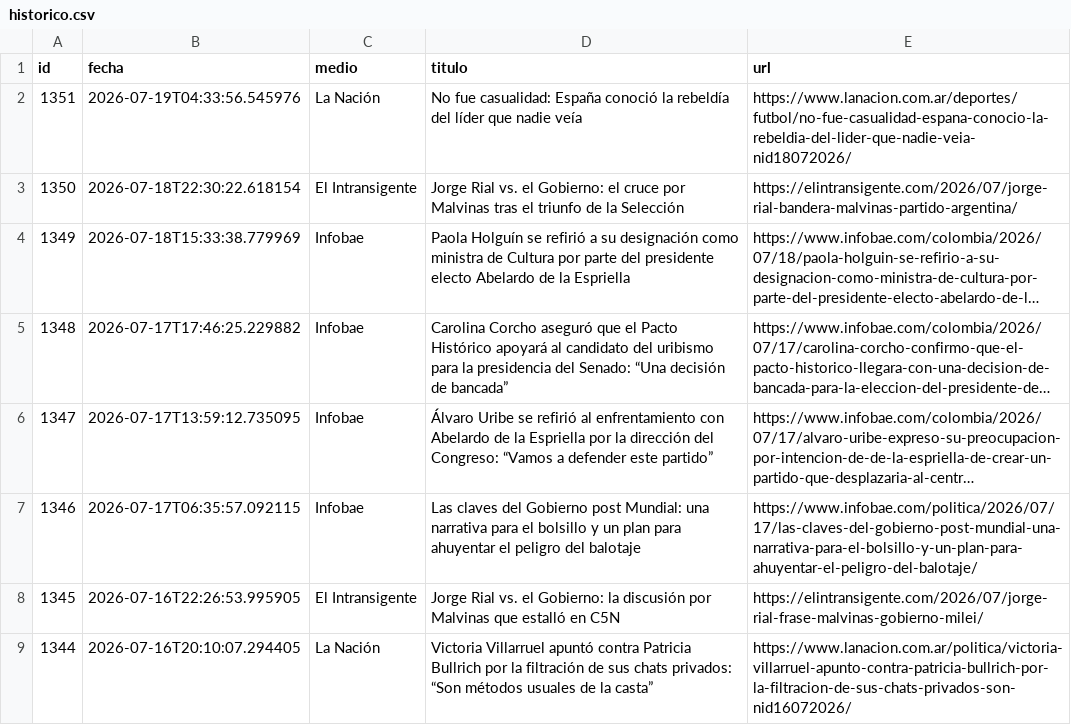
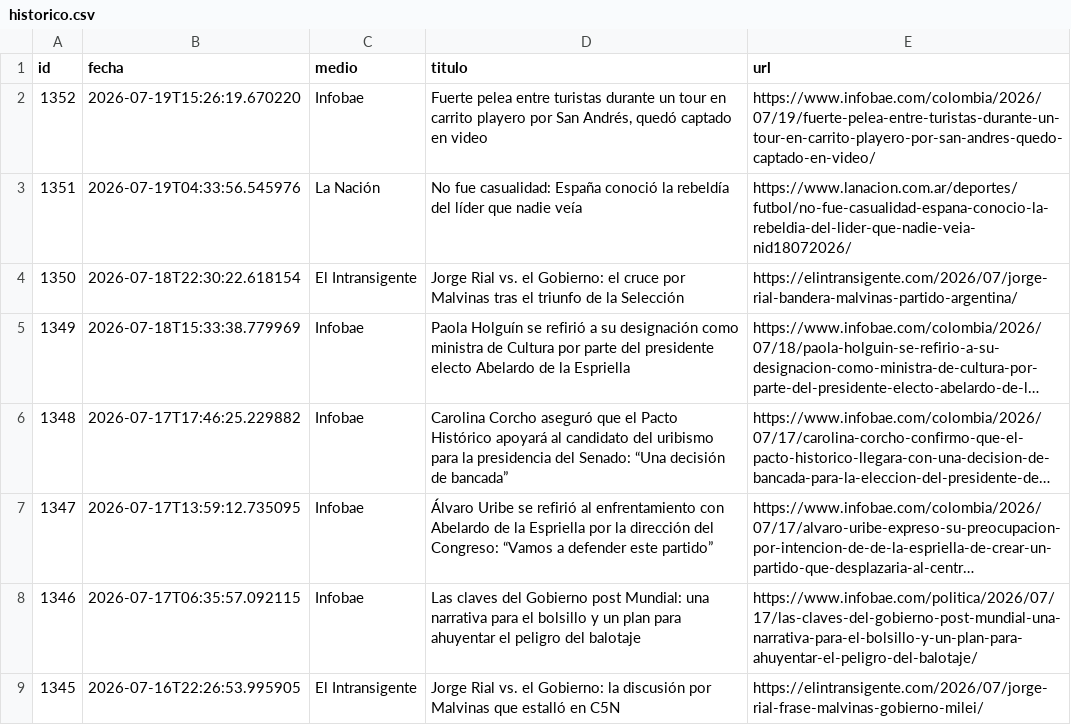
Before and after one commit to ElvisChatzky/BusProyect, a CSV file: data/historico.csv, drawn as a sheet; only a part is shown; the shorter side is filled out with more unchanged rows; long unchanged cells end in ….

```diff
--- a/data/historico.csv
+++ b/data/historico.csv
@@ -1,2 +1,3 @@
 id,fecha,medio,titulo,url
+1352,2026-07-19T15:26:19.670220,Infobae,"Fuerte pelea entre turistas durante un tour en carrito playero por San Andrés, quedó captado en video",https://www.infobae.com/colombia/2026/07/19/fuerte-pelea-entre-turistas-durante-un-tour-en-carrito-playero-por-san-andres-quedo-captado-en-video/
 1351,2026-07-19T04:33:56.545976,La Nación,No fue casualidad: España conoció la rebeldía del líder que nadie veía,https://www.lanacion.com.ar/deportes/futbol/no-fue-casualidad-espana-conocio-la-rebeldia-del-lider-que-nadie-veia-nid18072026/
```
Also changed, not shown: data/hoy.csv, 1 other file.
